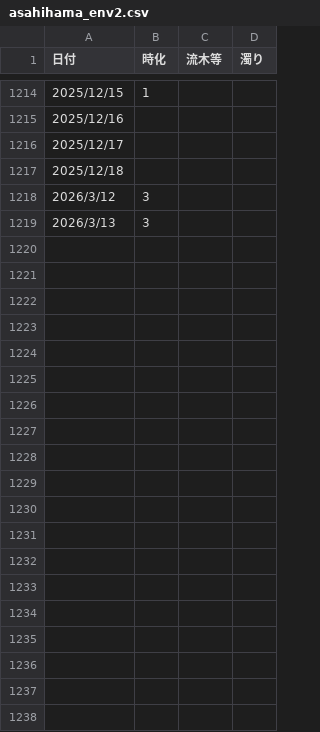
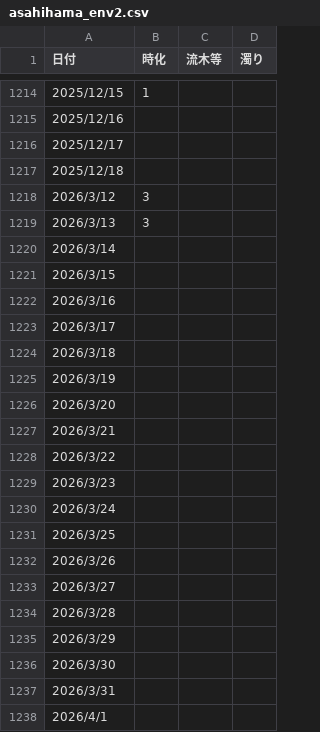
Before and after one commit to sharkbot952/temp_test_v4, a CSV file: data/asahihama_env2.csv, drawn as a sheet; only a part is shown, gaps mark what is left out; the diff covers the shown part only; the diff names each change by its address in the sheet, - before the commit and + after, or states it on an @@ line.

```diff
--- a/data/asahihama_env2.csv
+++ b/data/asahihama_env2.csv
+row 1220: 2026/3/14
+row 1221: 2026/3/15
+row 1222: 2026/3/16
+row 1223: 2026/3/17
+row 1224: 2026/3/18
+row 1225: 2026/3/19
+row 1226: 2026/3/20
+row 1227: 2026/3/21
+row 1228: 2026/3/22
+row 1229: 2026/3/23
+row 1230: 2026/3/24
+row 1231: 2026/3/25
+row 1232: 2026/3/26
+row 1233: 2026/3/27
+row 1234: 2026/3/28
+row 1235: 2026/3/29
+row 1236: 2026/3/30
+row 1237: 2026/3/31
+row 1238: 2026/4/1
```
Also changed, not shown: 152 added rows elsewhere in this file, data/Total_growth_data.csv, data/test_data.csv.
